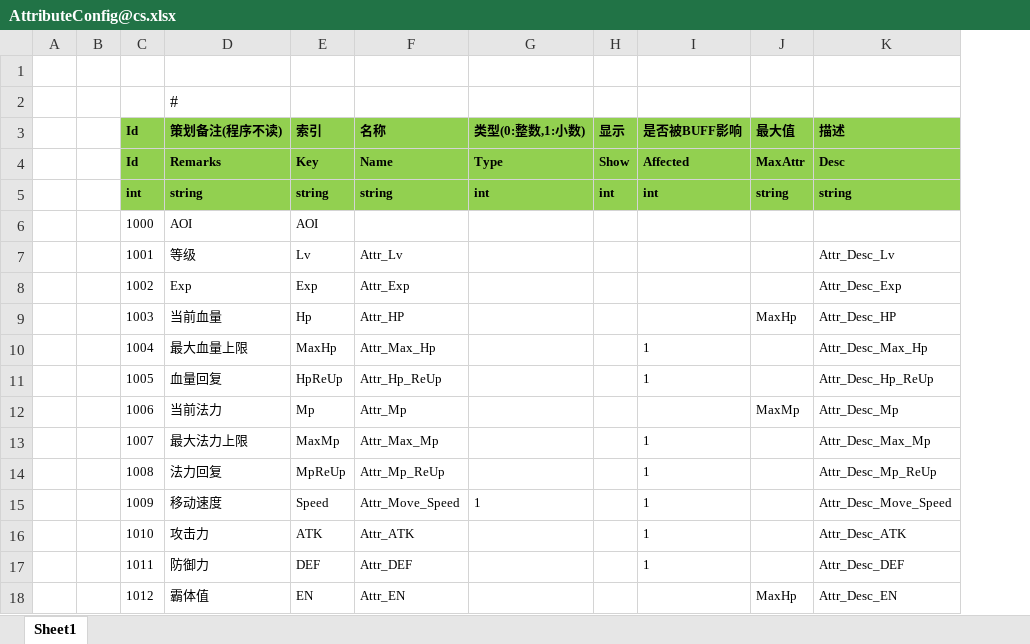
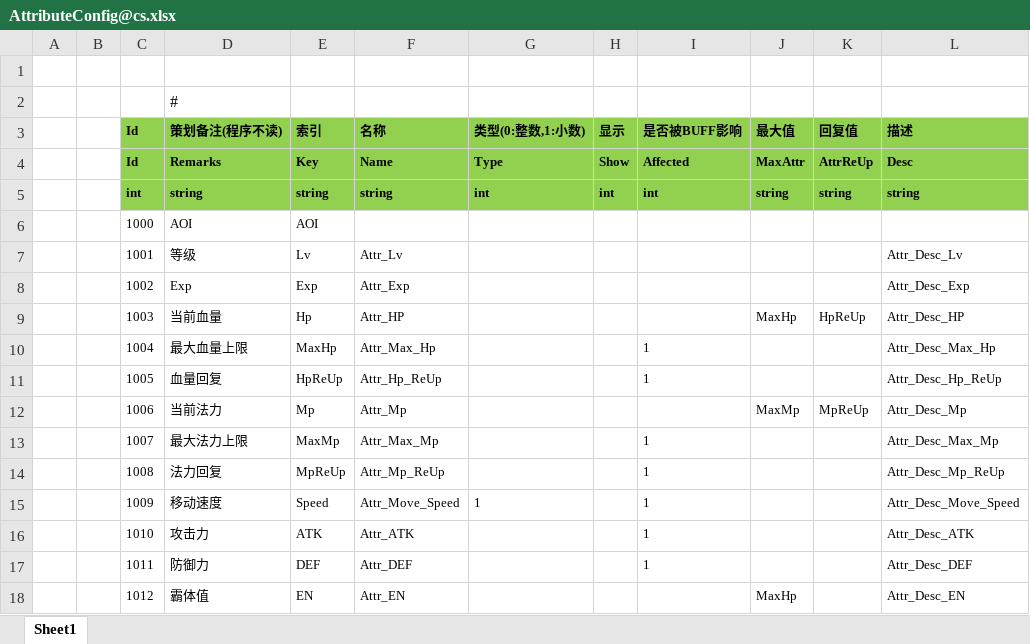
Before and after one commit to 526077247/GenshinGamePlay, an Excel workbook: Excel/AttributeConfig@cs.xlsx, sheet Sheet1, drawn as a sheet; values as stored, in another font and other column widths than the file's, no borders; the diff names each change by its address in the sheet, - before the commit and + after, or states it on an @@ line.

```diff
--- a/Excel/AttributeConfig@cs.xlsx (sheet Sheet1)
+++ b/Excel/AttributeConfig@cs.xlsx (sheet Sheet1)
+column K (回复值), rows 4-12: AttrReUp | string |  |  |  | HpReUp |  |  | MpReUp
```
Also changed, not shown: 13 other files.
